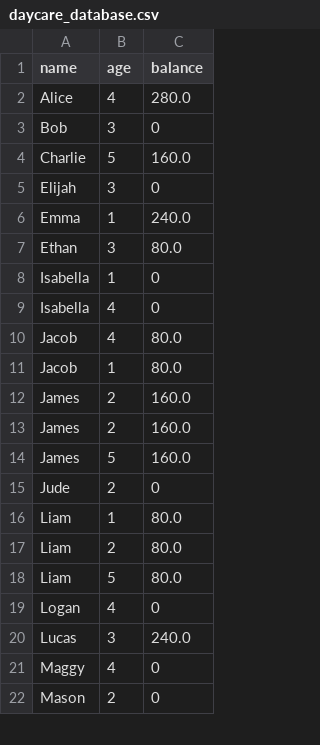
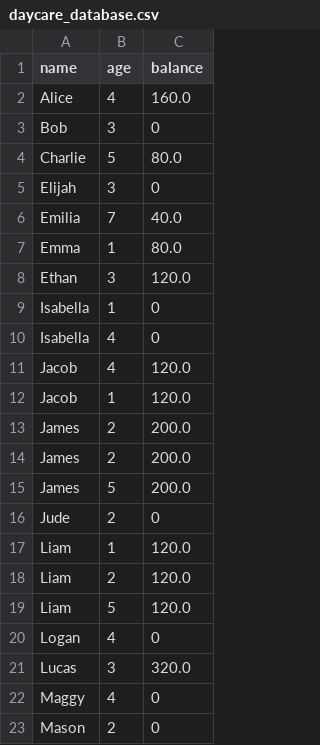
Before and after one commit to jchartrand84/Daycare, a CSV file: daycare_database.csv, drawn as a sheet; only a part is shown.

```diff
--- a/daycare_database.csv
+++ b/daycare_database.csv
@@ -1,21 +1,22 @@
 name,age,balance
-Alice,4,280.0
+Alice,4,160.0
 Bob,3,0
-Charlie,5,160.0
+Charlie,5,80.0
 Elijah,3,0
-Emma,1,240.0
-Ethan,3,80.0
+Emilia,7,40.0
+Emma,1,80.0
+Ethan,3,120.0
 Isabella,1,0
 Isabella,4,0
-Jacob,4,80.0
-Jacob,1,80.0
-James,2,160.0
-James,2,160.0
-James,5,160.0
+Jacob,4,120.0
+Jacob,1,120.0
+James,2,200.0
+James,2,200.0
+James,5,200.0
 Jude,2,0
-Liam,1,80.0
-Liam,2,80.0
-Liam,5,80.0
+Liam,1,120.0
+Liam,2,120.0
+Liam,5,120.0
 Logan,4,0
-Lucas,3,240.0
+Lucas,3,320.0
 Maggy,4,0
```
Also changed, not shown: attendance.csv, 1 other file.
